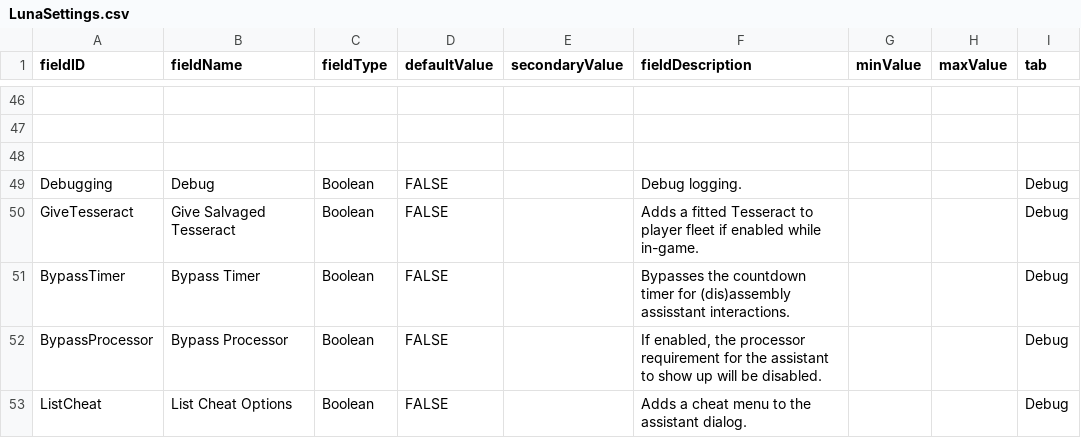
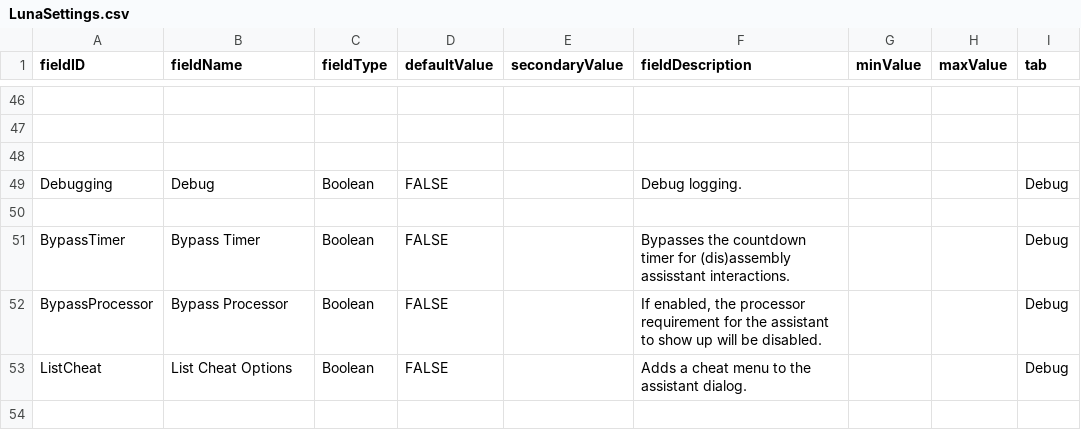
Before and after one commit to MildlyFootwear/starsector-AshesOfOhm, a CSV file: data/config/LunaSettings.csv, drawn as a sheet; only a part is shown, gaps mark what is left out; the diff names each change by its address in the sheet, - before the commit and + after, or states it on an @@ line.

Commit message:
Removed cheat option to add Tesseract to fleet due to redundancy.

```diff
--- a/data/config/LunaSettings.csv
+++ b/data/config/LunaSettings.csv
-row 50: GiveTesseract | Give Salvaged Tesseract | Boolean | FALSE |  | Adds a fitted Tesseract to player fleet if enabled while in-game. |  |  | Debug
+row 50: (empty)
```
Also changed, not shown: 1 other file.
